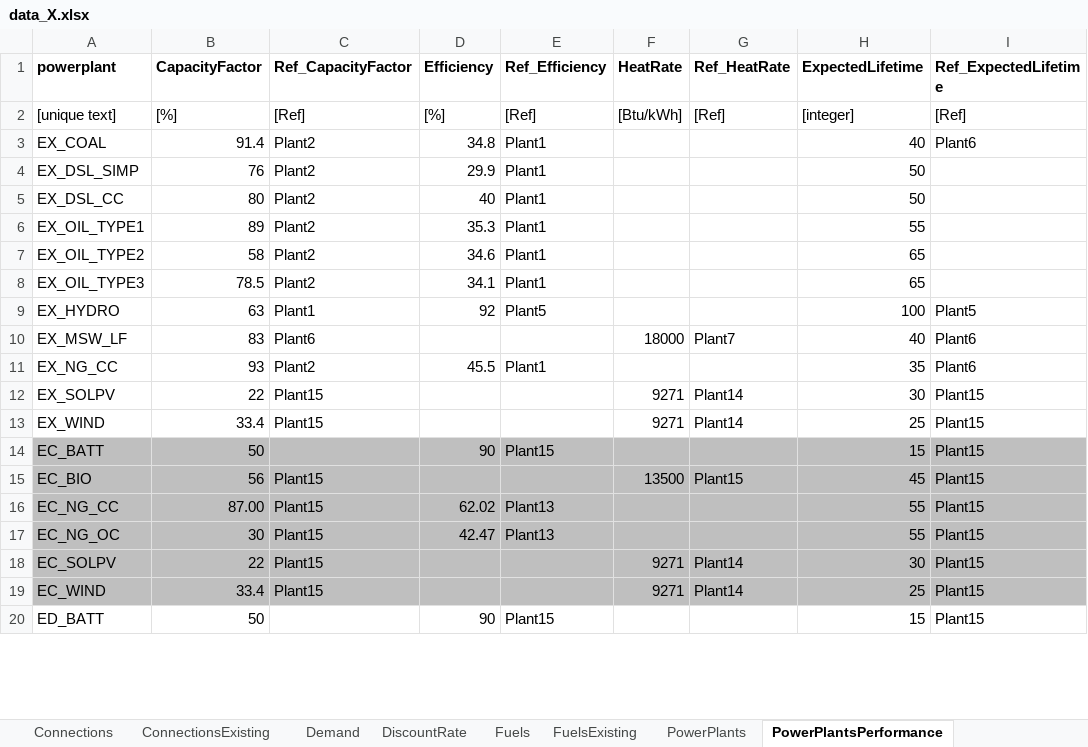
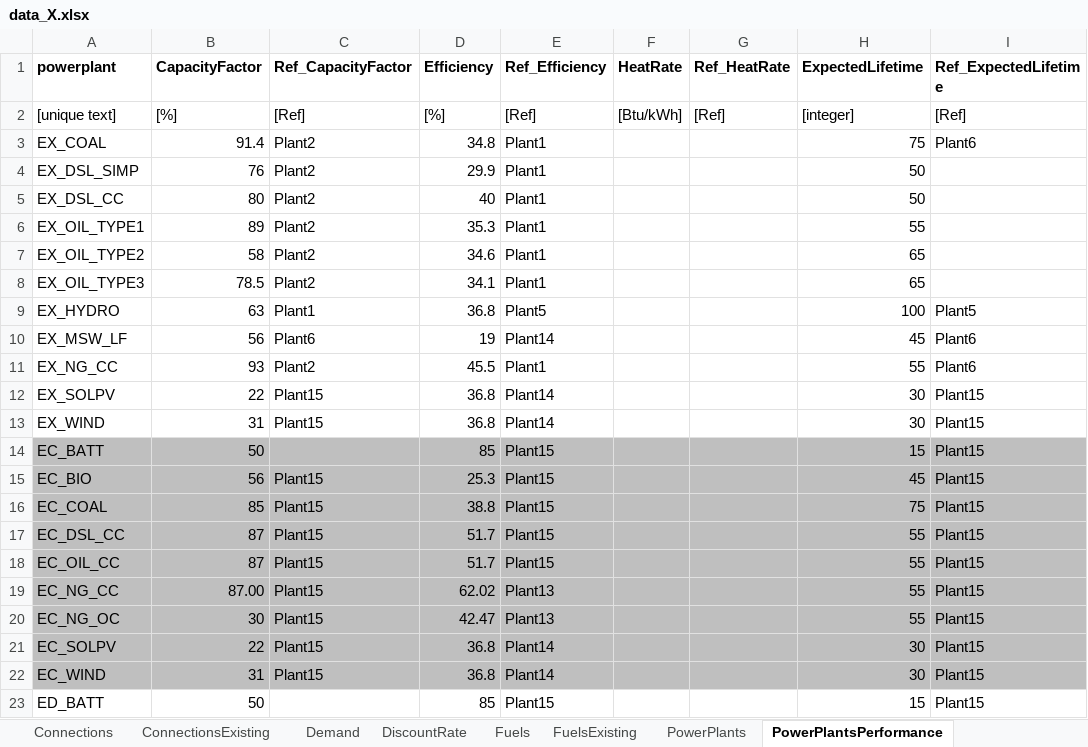
Before and after one commit to EnergyModels/temoatools, an Excel workbook: examples/puerto_rico_stoch/data/data_X.xlsx, sheet PowerPlantsPerformance, drawn as a sheet; only a part is shown; values as stored, in another font and other column widths than the file's, no borders; addresses are those after the commit; the diff covers the shown part only; the diff names each change by its address in the sheet, - before the commit and + after, or states it on an @@ line.

```diff
--- a/examples/puerto_rico_stoch/data/data_X.xlsx (sheet PowerPlantsPerformance)
+++ b/examples/puerto_rico_stoch/data/data_X.xlsx (sheet PowerPlantsPerformance)
-H3 (ExpectedLifetime): 40
+H3 (ExpectedLifetime): 75
-D9 (Efficiency): 92
+D9 (Efficiency): 36.8
-B10 (CapacityFactor): 83
+B10 (CapacityFactor): 56
-D10 (Efficiency): (empty)
+D10 (Efficiency): 19
-E10 (Ref_Efficiency): (empty)
+E10 (Ref_Efficiency): Plant14
-F10 (HeatRate): 18000
+F10 (HeatRate): (empty)
-G10 (Ref_HeatRate): Plant7
+G10 (Ref_HeatRate): (empty)
-H10 (ExpectedLifetime): 40
+H10 (ExpectedLifetime): 45
-H11 (ExpectedLifetime): 35
+H11 (ExpectedLifetime): 55
-D12:D13 (Efficiency): (empty)
+D12:D13 (Efficiency): 36.8
-E12:E13 (Ref_Efficiency): (empty)
+E12:E13 (Ref_Efficiency): Plant14
-F12:F13 (HeatRate): 9271
+F12:F13 (HeatRate): (empty)
-G12:G13 (Ref_HeatRate): Plant14
+G12:G13 (Ref_HeatRate): (empty)
-B13 (CapacityFactor): 33.4
+B13 (CapacityFactor): 31
-H13 (ExpectedLifetime): 25
+H13 (ExpectedLifetime): 30
-D14 (Efficiency): 90
+D14 (Efficiency): 85
-D15 (Efficiency): (empty)
+D15 (Efficiency): 25.3
-E15 (Ref_Efficiency): (empty)
+E15 (Ref_Efficiency): Plant15
-F15 (HeatRate): 13500
+F15 (HeatRate): (empty)
-G15 (Ref_HeatRate): Plant15
+G15 (Ref_HeatRate): (empty)
+row 16: EC_COAL | 85 | Plant15 | 38.8 | Plant15 |  |  | 75 | Plant15
+row 17: EC_DSL_CC | 87 | Plant15 | 51.7 | Plant15 |  |  | 55 | Plant15
+row 18: EC_OIL_CC | 87 | Plant15 | 51.7 | Plant15 |  |  | 55 | Plant15
-D21:D22 (Efficiency): (empty)
+D21:D22 (Efficiency): 36.8
-E21:E22 (Ref_Efficiency): (empty)
+E21:E22 (Ref_Efficiency): Plant14
-F21:F22 (HeatRate): 9271
+F21:F22 (HeatRate): (empty)
-G21:G22 (Ref_HeatRate): Plant14
+G21:G22 (Ref_HeatRate): (empty)
-B22 (CapacityFactor): 33.4
+B22 (CapacityFactor): 31
-H22 (ExpectedLifetime): 25
+H22 (ExpectedLifetime): 30
-D23 (Efficiency): 90
+D23 (Efficiency): 85
```
Also changed, not shown: 14 edited cells elsewhere in this sheet, sheet PowerPlantsCosts, sheet PowerPlants, sheet PowerPlantsConstraints, sheet Fuels, sheet Connections, sheet Demand, 1 more sheet, examples/puerto_rico_stoch/data/data_W.xlsx, examples/puerto_rico_stoch/data/data_Y.xlsx, 8 other files.
